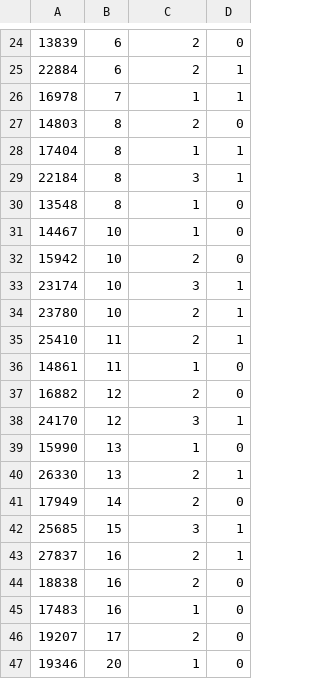
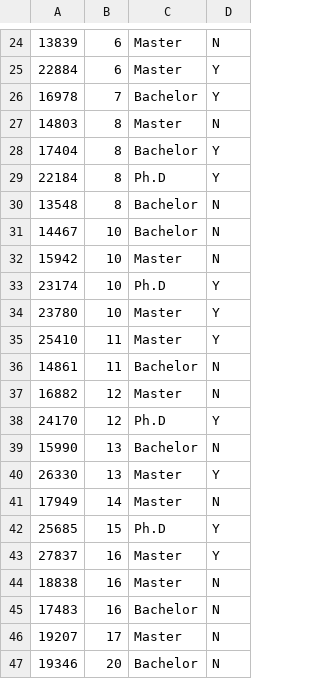
Before and after one commit to anhnguyendepocen/pylearn-doc, a CSV file: data/salary_table.csv, drawn as a sheet; only a part is shown, gaps mark what is left out; the diff covers the shown part only; the diff names each change by its address in the sheet, - before the commit and + after, or states it on an @@ line.

```diff
--- a/data/salary_table.csv
+++ b/data/salary_table.csv
-C24:C25: 2
+C24:C25: Master
-D24: 0
+D24: N
-D25:D26: 1
+D25:D26: Y
-C26: 1
+C26: Bachelor
-C27: 2
+C27: Master
-D27: 0
+D27: N
-C28: 1
+C28: Bachelor
-D28:D29: 1
+D28:D29: Y
-C29: 3
+C29: Ph.D
-C30:C31: 1
+C30:C31: Bachelor
-D30:D32: 0
+D30:D32: N
-C32: 2
+C32: Master
-C33: 3
+C33: Ph.D
-D33:D35: 1
+D33:D35: Y
-C34:C35: 2
+C34:C35: Master
-C36: 1
+C36: Bachelor
-D36:D37: 0
+D36:D37: N
-C37: 2
+C37: Master
-C38: 3
+C38: Ph.D
-D38: 1
+D38: Y
-C39: 1
+C39: Bachelor
-D39: 0
+D39: N
-C40:C41: 2
+C40:C41: Master
-D40: 1
+D40: Y
-D41: 0
+D41: N
-C42: 3
+C42: Ph.D
-D42:D43: 1
+D42:D43: Y
-C43:C44: 2
+C43:C44: Master
-D44:D47: 0
+D44:D47: N
-C45: 1
+C45: Bachelor
-C46: 2
+C46: Master
-C47: 1
+C47: Bachelor
```
Also changed, not shown: 1 added row, 1 removed row and 44 edited cells elsewhere in this file, 5 other files.
